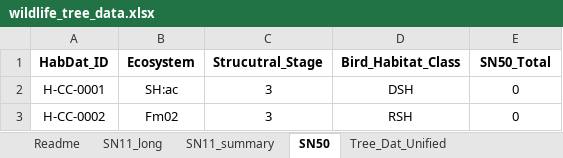
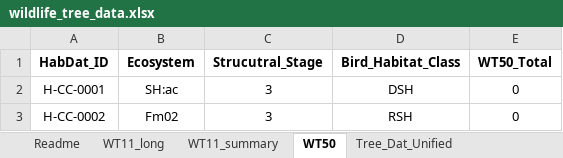
Before and after one commit to jeffonbowen/BBFM, an Excel workbook: cavity_trees/dat/wildlife_tree_data.xlsx, sheet WT50, drawn as a sheet; only a part is shown; values as stored, in another font and other column widths than the file's, no borders; the diff names each change by its address in the sheet, - before the commit and + after, or states it on an @@ line.

```diff
--- a/cavity_trees/dat/wildlife_tree_data.xlsx (sheet WT50)
+++ b/cavity_trees/dat/wildlife_tree_data.xlsx (sheet WT50)
-sheet tab: SN11_long
+sheet tab: WT11_long
-sheet tab: SN11_summary
+sheet tab: WT11_summary
-sheet tab: SN50
+sheet tab: WT50
-E1: SN50_Total
+E1: WT50_Total
```
Also changed, not shown: sheet Readme, sheet Tree_Dat_Unified, formulas that keep their value, 4 other files.
